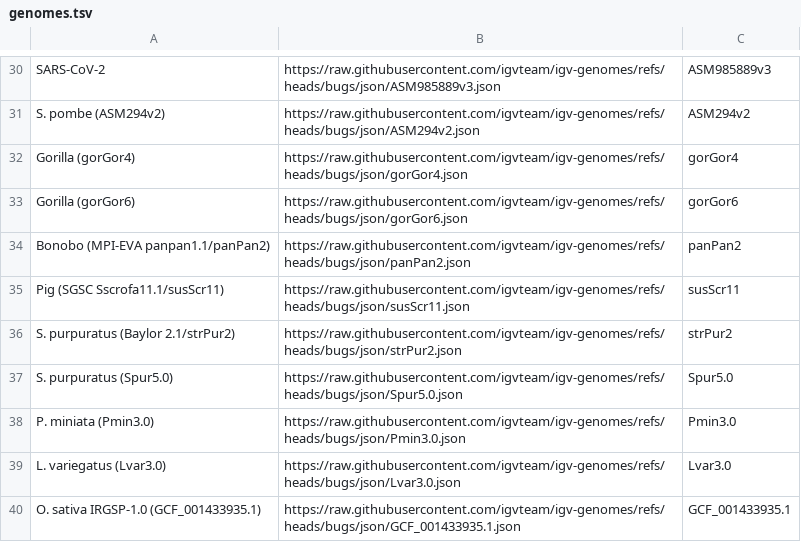
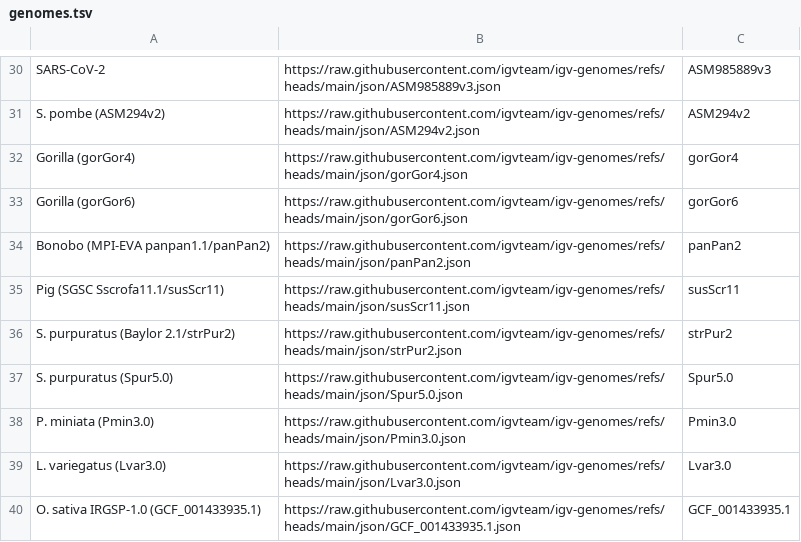
Before and after one commit to kuanyili/igv-data, a TSV file: genomes.tsv, drawn as a sheet; only a part is shown, gaps mark what is left out; the diff covers the shown part only; the diff names each change by its address in the sheet, - before the commit and + after, or states it on an @@ line.

Commit message:
switch from branch to main

```diff
--- a/genomes.tsv
+++ b/genomes.tsv
-B30: https://raw.githubusercontent.com/igvteam/igv-genomes/refs/heads/bugs/json/ASM985889v3.json
+B30: https://raw.githubusercontent.com/igvteam/igv-genomes/refs/heads/main/json/ASM985889v3.json
-B31: https://raw.githubusercontent.com/igvteam/igv-genomes/refs/heads/bugs/json/ASM294v2.json
+B31: https://raw.githubusercontent.com/igvteam/igv-genomes/refs/heads/main/json/ASM294v2.json
-B32: https://raw.githubusercontent.com/igvteam/igv-genomes/refs/heads/bugs/json/gorGor4.json
+B32: https://raw.githubusercontent.com/igvteam/igv-genomes/refs/heads/main/json/gorGor4.json
-B33: https://raw.githubusercontent.com/igvteam/igv-genomes/refs/heads/bugs/json/gorGor6.json
+B33: https://raw.githubusercontent.com/igvteam/igv-genomes/refs/heads/main/json/gorGor6.json
-B34: https://raw.githubusercontent.com/igvteam/igv-genomes/refs/heads/bugs/json/panPan2.json
+B34: https://raw.githubusercontent.com/igvteam/igv-genomes/refs/heads/main/json/panPan2.json
-B35: https://raw.githubusercontent.com/igvteam/igv-genomes/refs/heads/bugs/json/susScr11.json
+B35: https://raw.githubusercontent.com/igvteam/igv-genomes/refs/heads/main/json/susScr11.json
-B36: https://raw.githubusercontent.com/igvteam/igv-genomes/refs/heads/bugs/json/strPur2.json
+B36: https://raw.githubusercontent.com/igvteam/igv-genomes/refs/heads/main/json/strPur2.json
-B37: https://raw.githubusercontent.com/igvteam/igv-genomes/refs/heads/bugs/json/Spur5.0.json
+B37: https://raw.githubusercontent.com/igvteam/igv-genomes/refs/heads/main/json/Spur5.0.json
-B38: https://raw.githubusercontent.com/igvteam/igv-genomes/refs/heads/bugs/json/Pmin3.0.json
+B38: https://raw.githubusercontent.com/igvteam/igv-genomes/refs/heads/main/json/Pmin3.0.json
-B39: https://raw.githubusercontent.com/igvteam/igv-genomes/refs/heads/bugs/json/Lvar3.0.json
+B39: https://raw.githubusercontent.com/igvteam/igv-genomes/refs/heads/main/json/Lvar3.0.json
-B40: https://raw.githubusercontent.com/igvteam/igv-genomes/refs/heads/bugs/json/GCF_001433935.1.json
+B40: https://raw.githubusercontent.com/igvteam/igv-genomes/refs/heads/main/json/GCF_001433935.1.json
```
Also changed, not shown: 28 edited cells elsewhere in this file, 24 other files.
